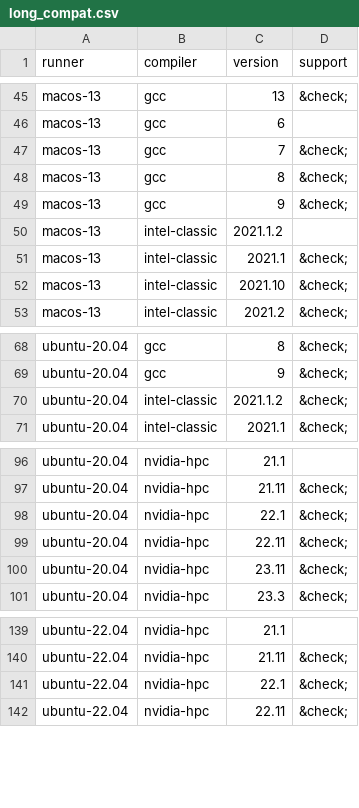
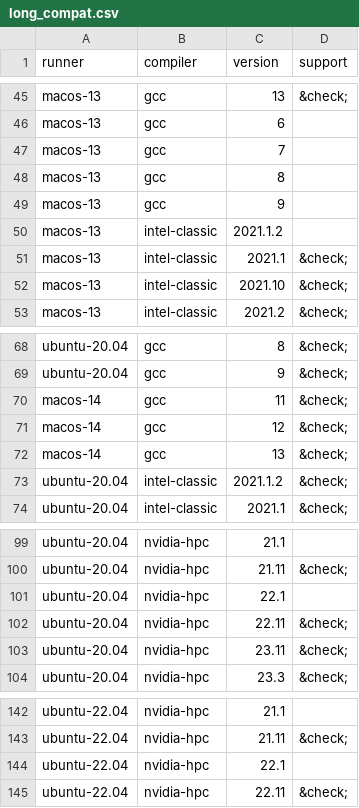
Before and after one commit to fortran-lang/setup-fortran, a CSV file: .github/compat/long_compat.csv, drawn as a sheet; only a part is shown, gaps mark what is left out.

Commit message:
feat: support gcc on macos-14 (#60)
* macos-11 is deprecated, stop testing and drop support
* macos-13/gcc7-9 workaround no longer works, drop support
* mark macos-12/gcc 13 and macos-12/ifort 2021.7 supported
* installing nvidia 22.1 maxes out runner storage, drop support

```diff
--- a/.github/compat/long_compat.csv
+++ b/.github/compat/long_compat.csv
@@ -46,5 +46,5 @@ macos-13,gcc,13,&check;
 macos-13,gcc,6,
-macos-13,gcc,7,&check;
-macos-13,gcc,8,&check;
-macos-13,gcc,9,&check;
+macos-13,gcc,7,
+macos-13,gcc,8,
+macos-13,gcc,9,
 macos-13,intel-classic,2021.1.2,
@@ -69,2 +69,5 @@ ubuntu-20.04,gcc,8,&check;
 ubuntu-20.04,gcc,9,&check;
+macos-14,gcc,11,&check;
+macos-14,gcc,12,&check;
+macos-14,gcc,13,&check;
 ubuntu-20.04,intel-classic,2021.1.2,&check;
@@ -97,3 +100,3 @@ ubuntu-20.04,nvidia-hpc,21.1,
 ubuntu-20.04,nvidia-hpc,21.11,&check;
-ubuntu-20.04,nvidia-hpc,22.1,&check;
+ubuntu-20.04,nvidia-hpc,22.1,
 ubuntu-20.04,nvidia-hpc,22.11,&check;
@@ -140,3 +143,3 @@ ubuntu-22.04,nvidia-hpc,21.1,
 ubuntu-22.04,nvidia-hpc,21.11,&check;
-ubuntu-22.04,nvidia-hpc,22.1,&check;
+ubuntu-22.04,nvidia-hpc,22.1,
 ubuntu-22.04,nvidia-hpc,22.11,&check;
```
Also changed, not shown: .github/compat/compat.csv, 5 other files.
